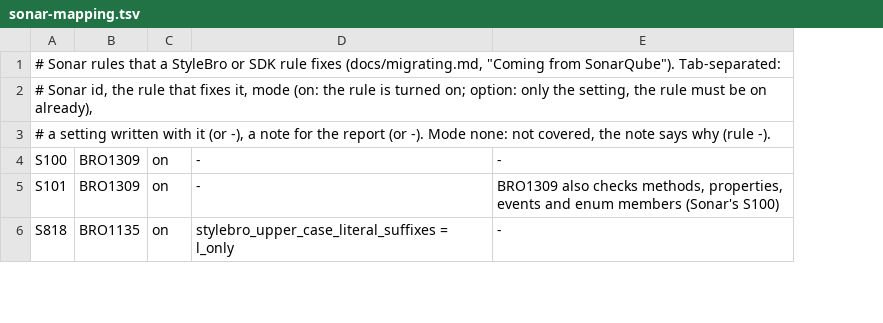
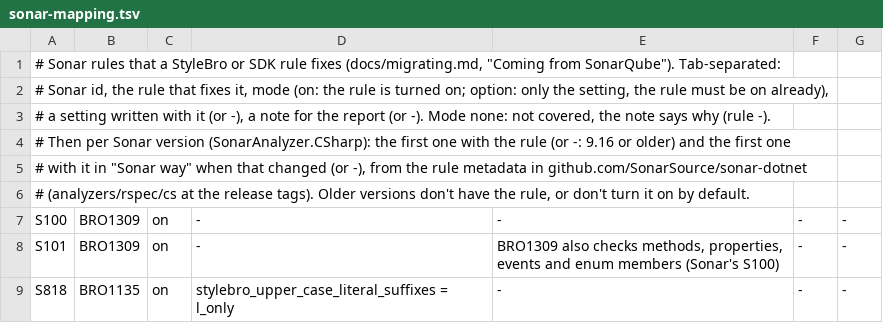
Before and after one commit to bisforboman/stylebro, a TSV file: src/StyleBro.Migrate/data/sonar-mapping.tsv, drawn as a sheet; only a part is shown; addresses are those after the commit; the diff names each change by its address in the sheet, - before the commit and + after, or states it on an @@ line.

```diff
--- a/src/StyleBro.Migrate/data/sonar-mapping.tsv
+++ b/src/StyleBro.Migrate/data/sonar-mapping.tsv
+column F, rows 7-9: all -
+column G, rows 7-9: all -
+row 4: # Then per Sonar version (SonarAnalyzer.CSharp): the first one with the rule (or -: 9.16 or older) and the first one
+row 5: # with it in "Sonar way" when that changed (or -), from the rule metadata in github.com/SonarSource/sonar-dotnet
+row 6: # (analyzers/rspec/cs at the release tags). Older versions don't have the rule, or don't turn it on by default.
```
Also changed, not shown: 27 other files.
